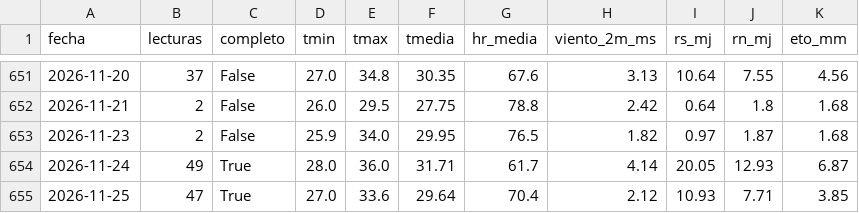
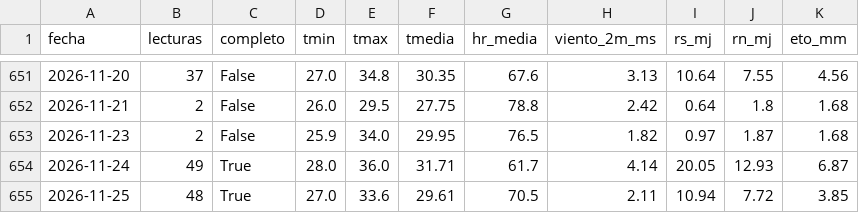
Before and after one commit to henryayalachully12-alt/cecasp, a CSV file: data/diario.csv, drawn as a sheet; only a part is shown, gaps mark what is left out.

Commit message:
Nuevas lecturas

```diff
--- a/data/diario.csv
+++ b/data/diario.csv
@@ -654,2 +654,2 @@ fecha,lecturas,completo,tmin,tmax,tmedia,hr_media,viento_2m_ms,rs_mj,rn_mj,eto_m
 2026-11-24,49,True,28.0,36.0,31.71,61.7,4.14,20.05,12.93,6.87
-2026-11-25,47,True,27.0,33.6,29.64,70.4,2.12,10.93,7.71,3.85
+2026-11-25,48,True,27.0,33.6,29.61,70.5,2.11,10.94,7.72,3.85
```
Also changed, not shown: 2 other files.
